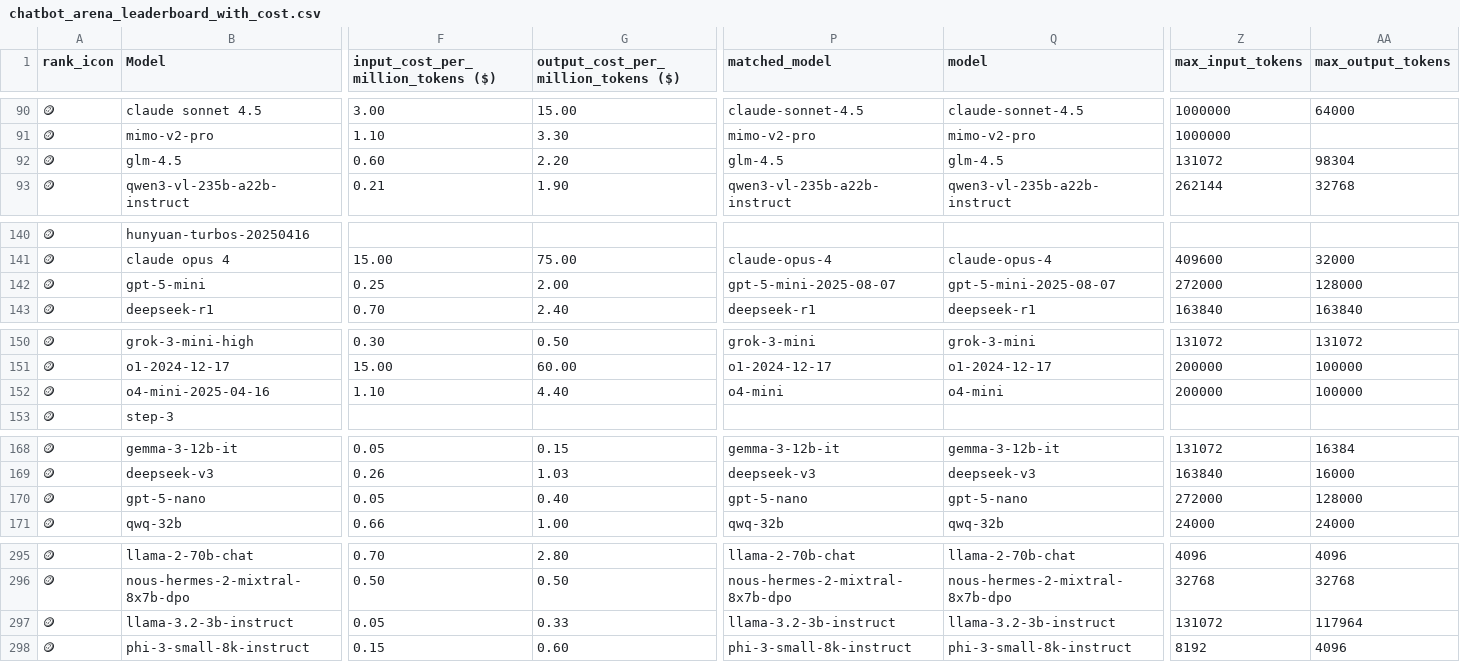
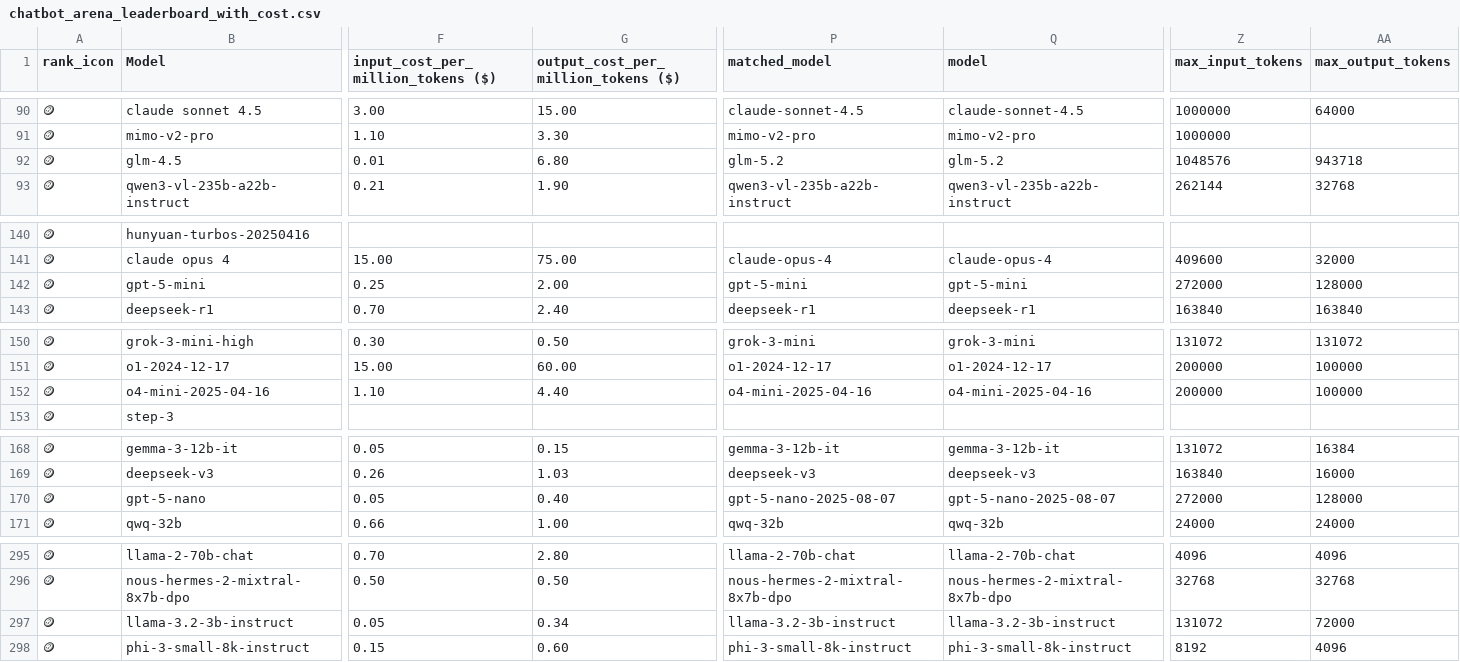
Before and after one commit to ZachLaik/compare-models, a CSV file: chatbot_arena_leaderboard_with_cost.csv, drawn as a sheet; only a part is shown, gaps mark what is left out; the diff covers the shown part only; the diff names each change by its address in the sheet, - before the commit and + after, or states it on an @@ line.

```diff
--- a/chatbot_arena_leaderboard_with_cost.csv
+++ b/chatbot_arena_leaderboard_with_cost.csv
-F92: 0.60
+F92: 0.01
-G92: 2.20
+G92: 6.80
-P92 (matched_model): glm-4.5
+P92 (matched_model): glm-5.2
-Q92 (model): glm-4.5
+Q92 (model): glm-5.2
-Z92 (max_input_tokens): 131072
+Z92 (max_input_tokens): 1048576
-AA92 (max_output_tokens): 98304
+AA92 (max_output_tokens): 943718
-P142 (matched_model): gpt-5-mini-2025-08-07
+P142 (matched_model): gpt-5-mini
-Q142 (model): gpt-5-mini-2025-08-07
+Q142 (model): gpt-5-mini
-P152 (matched_model): o4-mini
+P152 (matched_model): o4-mini-2025-04-16
-Q152 (model): o4-mini
+Q152 (model): o4-mini-2025-04-16
-P170 (matched_model): gpt-5-nano
+P170 (matched_model): gpt-5-nano-2025-08-07
-Q170 (model): gpt-5-nano
+Q170 (model): gpt-5-nano-2025-08-07
-G297: 0.33
+G297: 0.34
-AA297 (max_output_tokens): 117964
+AA297 (max_output_tokens): 72000
```
Also changed, not shown: 182 edited cells elsewhere in this file, 1 other file.
